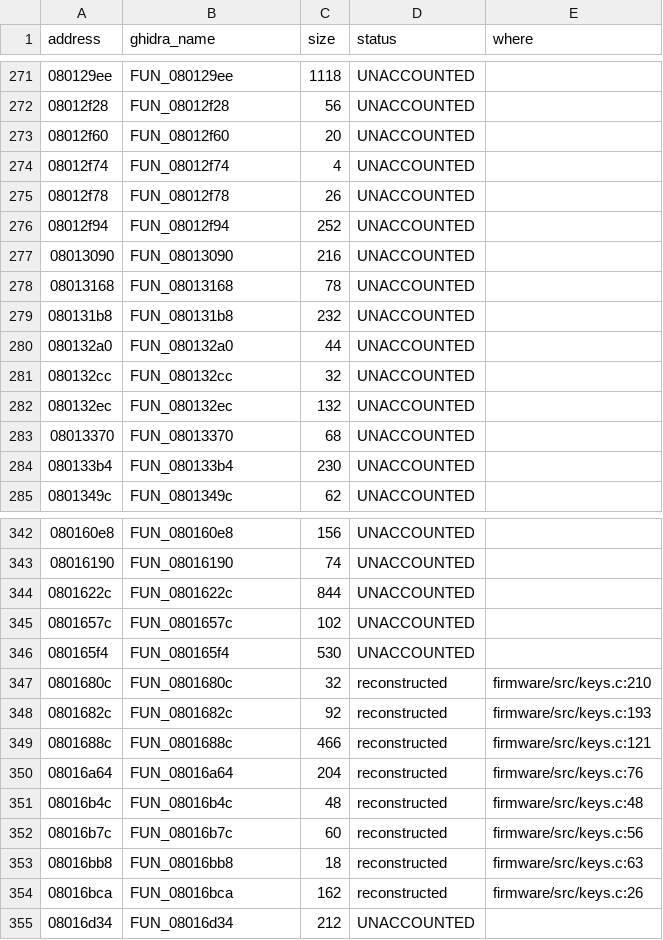
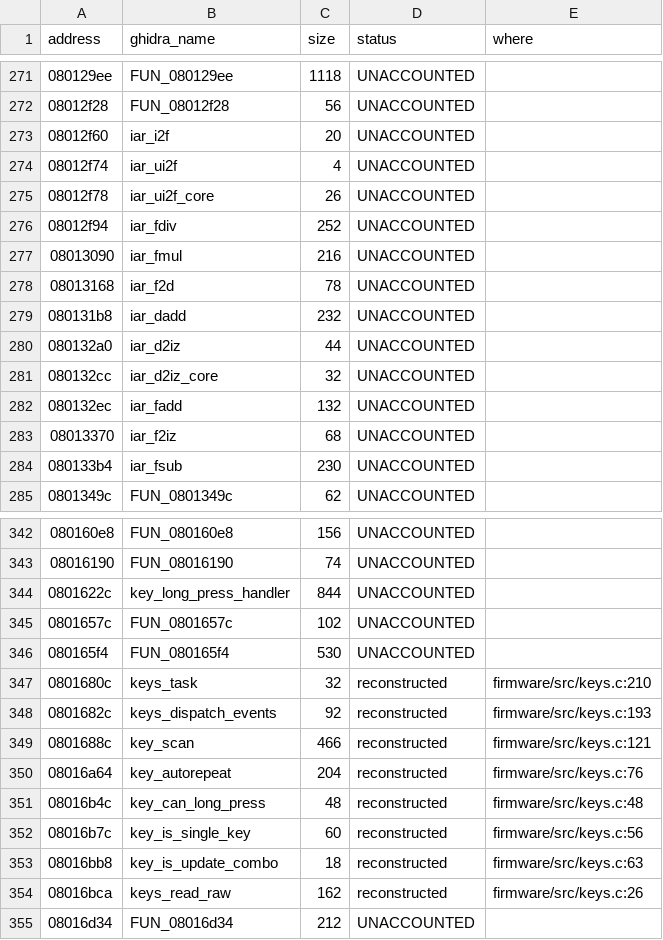
Before and after one commit to EEVblog/121GW-Multimeter-Firmware-RE, a CSV file: docs/coverage_app.csv, drawn as a sheet; only a part is shown, gaps mark what is left out; the diff covers the shown part only.

```diff
--- a/docs/coverage_app.csv
+++ b/docs/coverage_app.csv
@@ -272,14 +272,14 @@ address,ghidra_name,size,status,where
 08012f28,FUN_08012f28,56,UNACCOUNTED,
-08012f60,FUN_08012f60,20,UNACCOUNTED,
-08012f74,FUN_08012f74,4,UNACCOUNTED,
-08012f78,FUN_08012f78,26,UNACCOUNTED,
-08012f94,FUN_08012f94,252,UNACCOUNTED,
-08013090,FUN_08013090,216,UNACCOUNTED,
-08013168,FUN_08013168,78,UNACCOUNTED,
-080131b8,FUN_080131b8,232,UNACCOUNTED,
-080132a0,FUN_080132a0,44,UNACCOUNTED,
-080132cc,FUN_080132cc,32,UNACCOUNTED,
-080132ec,FUN_080132ec,132,UNACCOUNTED,
-08013370,FUN_08013370,68,UNACCOUNTED,
-080133b4,FUN_080133b4,230,UNACCOUNTED,
+08012f60,iar_i2f,20,UNACCOUNTED,
+08012f74,iar_ui2f,4,UNACCOUNTED,
+08012f78,iar_ui2f_core,26,UNACCOUNTED,
+08012f94,iar_fdiv,252,UNACCOUNTED,
+08013090,iar_fmul,216,UNACCOUNTED,
+08013168,iar_f2d,78,UNACCOUNTED,
+080131b8,iar_dadd,232,UNACCOUNTED,
+080132a0,iar_d2iz,44,UNACCOUNTED,
+080132cc,iar_d2iz_core,32,UNACCOUNTED,
+080132ec,iar_fadd,132,UNACCOUNTED,
+08013370,iar_f2iz,68,UNACCOUNTED,
+080133b4,iar_fsub,230,UNACCOUNTED,
 0801349c,FUN_0801349c,62,UNACCOUNTED,
@@ -343,13 +343,13 @@ address,ghidra_name,size,status,where
 08016190,FUN_08016190,74,UNACCOUNTED,
-0801622c,FUN_0801622c,844,UNACCOUNTED,
+0801622c,key_long_press_handler,844,UNACCOUNTED,
 0801657c,FUN_0801657c,102,UNACCOUNTED,
 080165f4,FUN_080165f4,530,UNACCOUNTED,
-0801680c,FUN_0801680c,32,reconstructed,firmware/src/keys.c:210
-0801682c,FUN_0801682c,92,reconstructed,firmware/src/keys.c:193
-0801688c,FUN_0801688c,466,reconstructed,firmware/src/keys.c:121
-08016a64,FUN_08016a64,204,reconstructed,firmware/src/keys.c:76
-08016b4c,FUN_08016b4c,48,reconstructed,firmware/src/keys.c:48
-08016b7c,FUN_08016b7c,60,reconstructed,firmware/src/keys.c:56
-08016bb8,FUN_08016bb8,18,reconstructed,firmware/src/keys.c:63
-08016bca,FUN_08016bca,162,reconstructed,firmware/src/keys.c:26
+0801680c,keys_task,32,reconstructed,firmware/src/keys.c:210
+0801682c,keys_dispatch_events,92,reconstructed,firmware/src/keys.c:193
+0801688c,key_scan,466,reconstructed,firmware/src/keys.c:121
+08016a64,key_autorepeat,204,reconstructed,firmware/src/keys.c:76
+08016b4c,key_can_long_press,48,reconstructed,firmware/src/keys.c:48
+08016b7c,key_is_single_key,60,reconstructed,firmware/src/keys.c:56
+08016bb8,key_is_update_combo,18,reconstructed,firmware/src/keys.c:63
+08016bca,keys_read_raw,162,reconstructed,firmware/src/keys.c:26
 08016d34,FUN_08016d34,212,UNACCOUNTED,
```
Also changed, not shown: 91 edited cells elsewhere in this file, ghidra/app_names.tsv, 11 other files.
